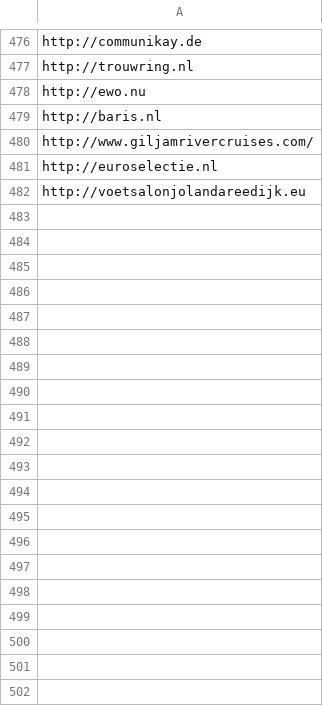
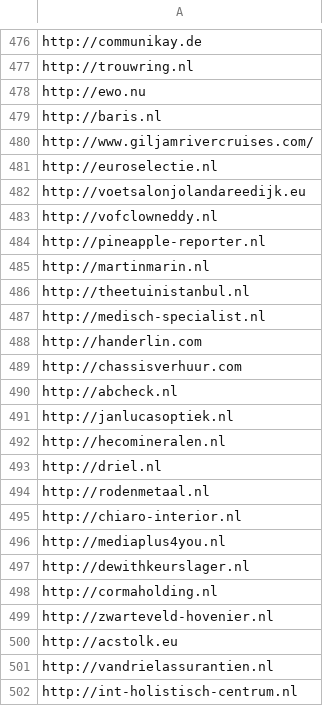
Before and after one commit to fatimesamplesolutions/scrape_phone_numbers_scrapy, a CSV file: dns_error.csv, drawn as a sheet; only a part is shown, gaps mark what is left out; the diff covers the shown part only; the diff names each change by its address in the sheet, - before the commit and + after, or states it on an @@ line.

```diff
--- a/dns_error.csv
+++ b/dns_error.csv
+row 483: http://vofclowneddy.nl
+row 484: http://pineapple-reporter.nl
+row 485: http://martinmarin.nl
+row 486: http://theetuinistanbul.nl
+row 487: http://medisch-specialist.nl
+row 488: http://handerlin.com
+row 489: http://chassisverhuur.com
+row 490: http://abcheck.nl
+row 491: http://janlucasoptiek.nl
+row 492: http://hecomineralen.nl
+row 493: http://driel.nl
+row 494: http://rodenmetaal.nl
+row 495: http://chiaro-interior.nl
+row 496: http://mediaplus4you.nl
+row 497: http://dewithkeurslager.nl
+row 498: http://cormaholding.nl
+row 499: http://zwarteveld-hovenier.nl
+row 500: http://acstolk.eu
+row 501: http://vandrielassurantien.nl
+row 502: http://int-holistisch-centrum.nl
```
Also changed, not shown: 9 added rows elsewhere in this file, not_working_url.csv, urls_to_scrape_full_urls.csv, 2 other files.
